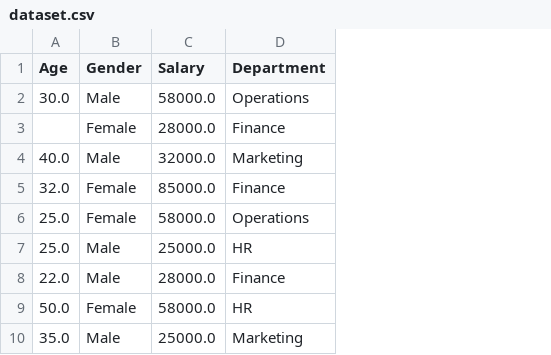
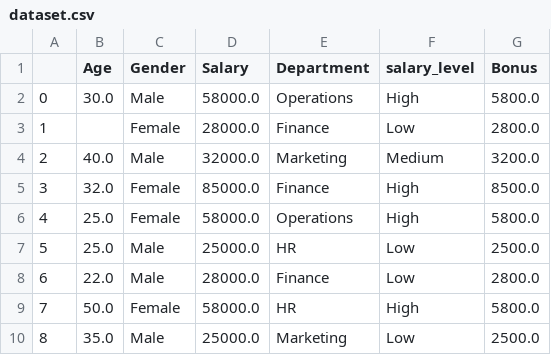
Before and after one commit to rakib305r/gigamail, a CSV file: num_pandas/dataset.csv, drawn as a sheet; only a part is shown; the diff names each change by its address in the sheet, - before the commit and + after, or states it on an @@ line.

Commit message:
pandas done

```diff
--- a/num_pandas/dataset.csv
+++ b/num_pandas/dataset.csv
+column A, rows 2-10: 0 | 1 | 2 | 3 | 4 | 5 | 6 | 7 | 8
+column F (salary_level), rows 2-10: High | Low | Medium | High | High | Low | Low | High | Low
+column G (Bonus), rows 2-10: 5800.0 | 2800.0 | 3200.0 | 8500.0 | 5800.0 | 2500.0 | 2800.0 | 5800.0 | 2500.0
```
Also changed, not shown: 1 other file.
